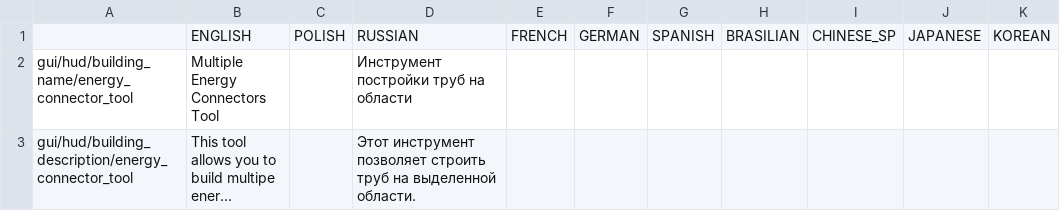
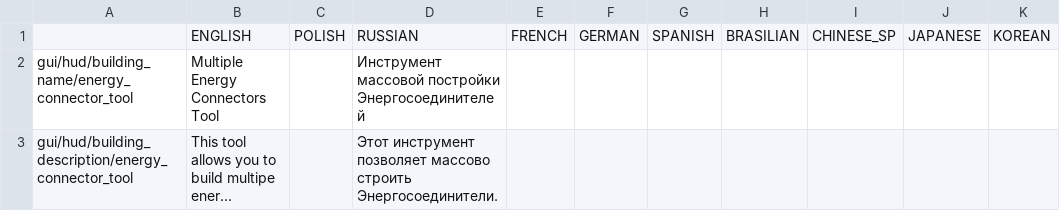
Before and after one commit to PonomarevDmitry/RiftbreakersMods, a CSV file: EnergyConnectorTools/gui/energy_connector_tool_localizations.csv, drawn as a sheet; long unchanged cells end in …; the diff names each change by its address in the sheet, - before the commit and + after, or states it on an @@ line.

Commit message:
EnergyConnectorTools. Adding new energy connector tool with chain connectors.

```diff
--- a/EnergyConnectorTools/gui/energy_connector_tool_localizations.csv
+++ b/EnergyConnectorTools/gui/energy_connector_tool_localizations.csv
-D2: Инструмент постройки труб на области
+D2: Инструмент массовой постройки Энергосоединителей
-D3: …инструмент позволяет строить труб на выделенной области.
+D3: …инструмент позволяет массово строить Энергосоединители.
```
Also changed, not shown: 11 other files.
